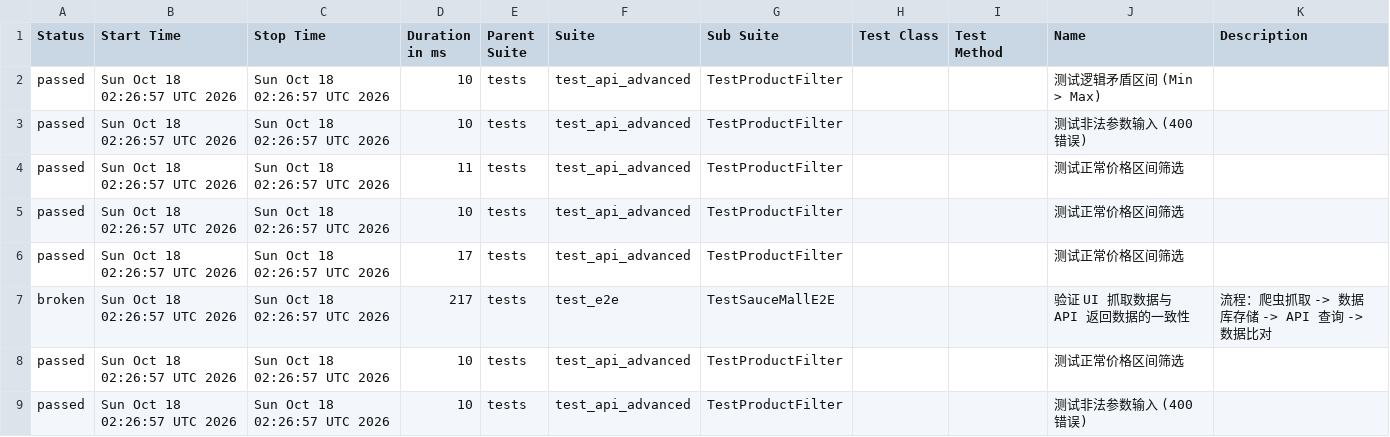
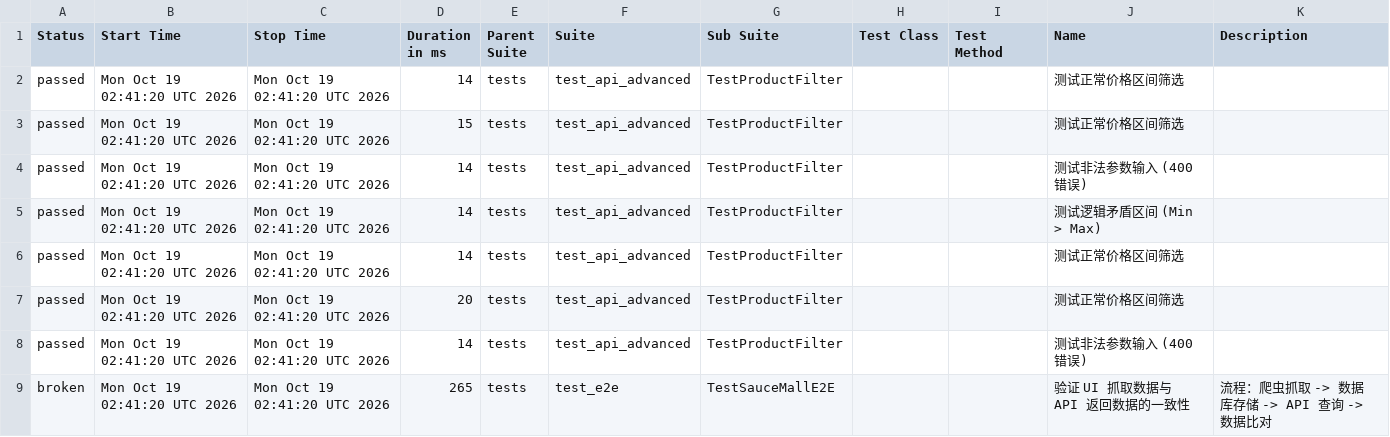
Before and after one commit to Junx20710/SauceMall-Monitor, a CSV file: data/suites.csv, drawn as a sheet.

Commit message:
Deploying to gh-pages from @ Junx20710/SauceMall-Monitor@1caa9ab313e35e4c0f4a30c7490494abbd996b5e 🚀

```diff
--- a/data/suites.csv
+++ b/data/suites.csv
@@ -1,9 +1,9 @@
 "Status","Start Time","Stop Time","Duration in ms","Parent Suite","Suite","Sub Suite","Test Class","Test Method","Name","Description"
-"passed","Sun Oct 18 02:26:57 UTC 2026","Sun Oct 18 02:26:57 UTC 2026","10","tests","test_api_advanced","TestProductFilter","","","测试逻辑矛盾区间 (Min > Max)",""
-"passed","Sun Oct 18 02:26:57 UTC 2026","Sun Oct 18 02:26:57 UTC 2026","10","tests","test_api_advanced","TestProductFilter","","","测试非法参数输入 (400错误)",""
-"passed","Sun Oct 18 02:26:57 UTC 2026","Sun Oct 18 02:26:57 UTC 2026","11","tests","test_api_advanced","TestProductFilter","","","测试正常价格区间筛选",""
-"passed","Sun Oct 18 02:26:57 UTC 2026","Sun Oct 18 02:26:57 UTC 2026","10","tests","test_api_advanced","TestProductFilter","","","测试正常价格区间筛选",""
-"passed","Sun Oct 18 02:26:57 UTC 2026","Sun Oct 18 02:26:57 UTC 2026","17","tests","test_api_advanced","TestProductFilter","","","测试正常价格区间筛选",""
-"broken","Sun Oct 18 02:26:57 UTC 2026","Sun Oct 18 02:26:57 UTC 2026","217","tests","test_e2e","TestSauceMallE2E","","","验证 UI 抓取数据与 API 返回数据的一致性","流程：爬虫抓取 -> 数据库存储 -> API 查询 -> 数据比对"
-"passed","Sun Oct 18 02:26:57 UTC 2026","Sun Oct 18 02:26:57 UTC 2026","10","tests","test_api_advanced","TestProductFilter","","","测试正常价格区间筛选",""
-"passed","Sun Oct 18 02:26:57 UTC 2026","Sun Oct 18 02:26:57 UTC 2026","10","tests","test_api_advanced","TestProductFilter","","","测试非法参数输入 (400错误)",""
+"passed","Mon Oct 19 02:41:20 UTC 2026","Mon Oct 19 02:41:20 UTC 2026","14","tests","test_api_advanced","TestProductFilter","","","测试正常价格区间筛选",""
+"passed","Mon Oct 19 02:41:20 UTC 2026","Mon Oct 19 02:41:20 UTC 2026","15","tests","test_api_advanced","TestProductFilter","","","测试正常价格区间筛选",""
+"passed","Mon Oct 19 02:41:20 UTC 2026","Mon Oct 19 02:41:20 UTC 2026","14","tests","test_api_advanced","TestProductFilter","","","测试非法参数输入 (400错误)",""
+"passed","Mon Oct 19 02:41:20 UTC 2026","Mon Oct 19 02:41:20 UTC 2026","14","tests","test_api_advanced","TestProductFilter","","","测试逻辑矛盾区间 (Min > Max)",""
+"passed","Mon Oct 19 02:41:20 UTC 2026","Mon Oct 19 02:41:20 UTC 2026","14","tests","test_api_advanced","TestProductFilter","","","测试正常价格区间筛选",""
+"passed","Mon Oct 19 02:41:20 UTC 2026","Mon Oct 19 02:41:20 UTC 2026","20","tests","test_api_advanced","TestProductFilter","","","测试正常价格区间筛选",""
+"passed","Mon Oct 19 02:41:20 UTC 2026","Mon Oct 19 02:41:20 UTC 2026","14","tests","test_api_advanced","TestProductFilter","","","测试非法参数输入 (400错误)",""
+"broken","Mon Oct 19 02:41:20 UTC 2026","Mon Oct 19 02:41:20 UTC 2026","265","tests","test_e2e","TestSauceMallE2E","","","验证 UI 抓取数据与 API 返回数据的一致性","流程：爬虫抓取 -> 数据库存储 -> API 查询 -> 数据比对"
```
Also changed, not shown: 34 other files.
